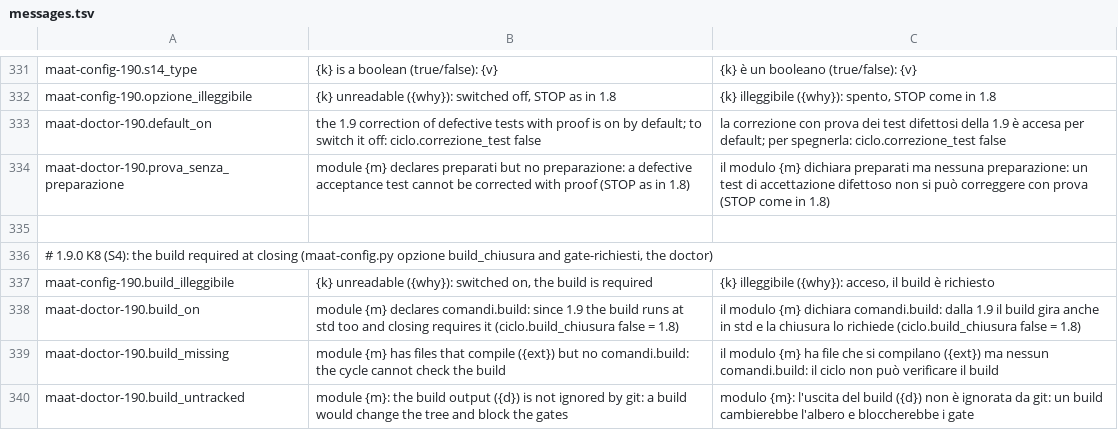
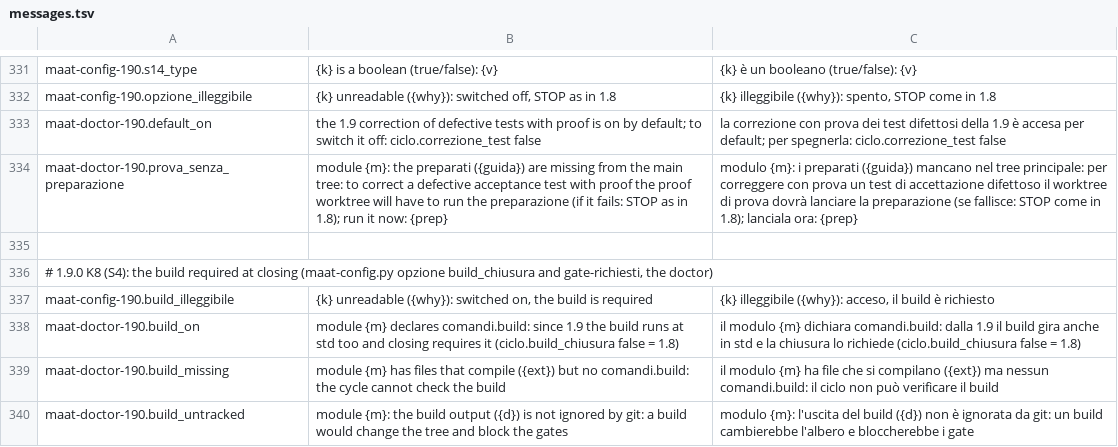
Before and after one commit to Diegoiorio/maat, a TSV file: plugins/maat/scripts/lib/messages.tsv, drawn as a sheet; only a part is shown, gaps mark what is left out.

```diff
--- a/plugins/maat/scripts/lib/messages.tsv
+++ b/plugins/maat/scripts/lib/messages.tsv
@@ -333,3 +333,3 @@ maat-config-190.opzione_illeggibile	{k} unreadable ({why}): switched off, STOP a
 maat-doctor-190.default_on	the 1.9 correction of defective tests with proof is on by default; to switch it off: ciclo.correzione_test false	la correzione con prova dei test difettosi della 1.9 è accesa per default; per spegnerla: ciclo.correzione_test false
-maat-doctor-190.prova_senza_preparazione	module {m} declares preparati but no preparazione: a defective acceptance test cannot be corrected with proof (STOP as in 1.8)	il modulo {m} dichiara preparati ma nessuna preparazione: un test di accettazione difettoso non si può correggere con prova (STOP come in 1.8)
+maat-doctor-190.prova_senza_preparazione	module {m}: the preparati ({guida}) are missing from the main tree: to correct a defective acceptance test with proof the proof worktree will have to run the preparazione (if it fails: STOP as in 1.8); run it now: {prep}	modulo {m}: i preparati ({guida}) mancano nel tree principale: per correggere con prova un test di accettazione difettoso il worktree di prova dovrà lanciare la preparazione (se fallisce: STOP come in 1.8); lanciala ora: {prep}
 
```
Also changed, not shown: 10 other files.
